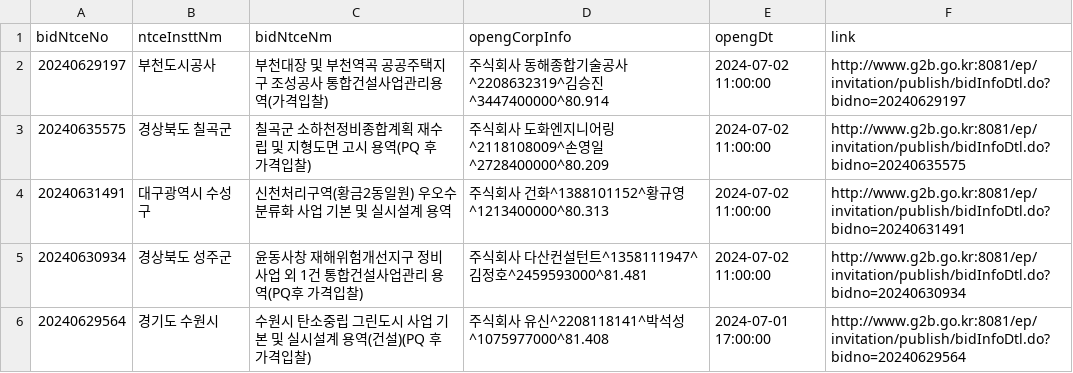
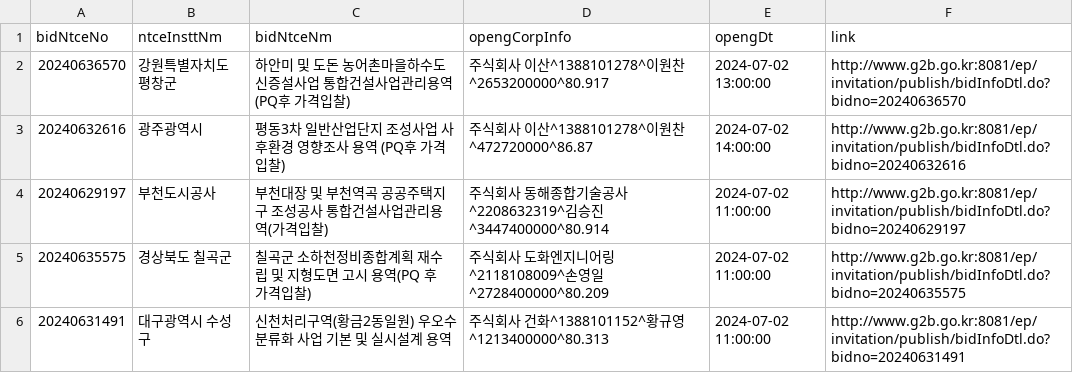
Before and after one commit to photo2story/pybids, a CSV file: filtered_bidwin_data.csv, drawn as a sheet; only a part is shown; the shorter side is filled out with more unchanged rows.

```diff
--- a/filtered_bidwin_data.csv
+++ b/filtered_bidwin_data.csv
@@ -1,2 +1,4 @@
 bidNtceNo,ntceInsttNm,bidNtceNm,opengCorpInfo,opengDt,link
+20240636570,강원특별자치도 평창군,하안미 및 도돈 농어촌마을하수도 신증설사업 통합건설사업관리용역(PQ후 가격입찰),주식회사 이산^1388101278^이원찬^2653200000^80.917,2024-07-02 13:00:00,http://www.g2b.go.kr:8081/ep/invitation/publish/bidInfoDtl.do?bidno=20240636570
+20240632616,광주광역시,평동3차 일반산업단지 조성사업 사후환경 영향조사 용역 (PQ후 가격입찰),주식회사 이산^1388101278^이원찬^472720000^86.87,2024-07-02 14:00:00,http://www.g2b.go.kr:8081/ep/invitation/publish/bidInfoDtl.do?bidno=20240632616
 20240629197,부천도시공사,부천대장 및 부천역곡 공공주택지구 조성공사 통합건설사업관리용역(가격입찰),주식회사 동해종합기술공사^2208632319^김승진^3447400000^80.914,2024-07-02 11:00:00,http://www.g2b.go.kr:8081/ep/invitation/publish/bidInfoDtl.do?bidno=20240629197
```
Also changed, not shown: filtered_bids_data.csv, filtered_prebids_data.csv, 2 other files.
